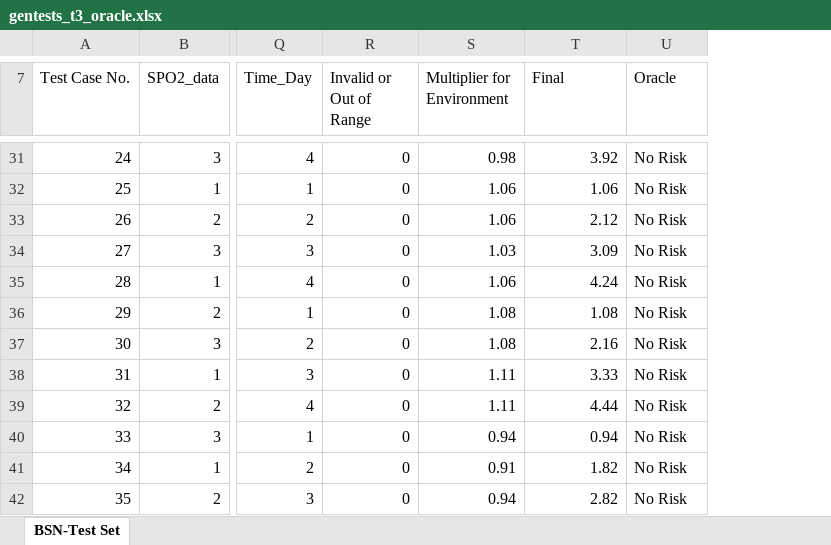
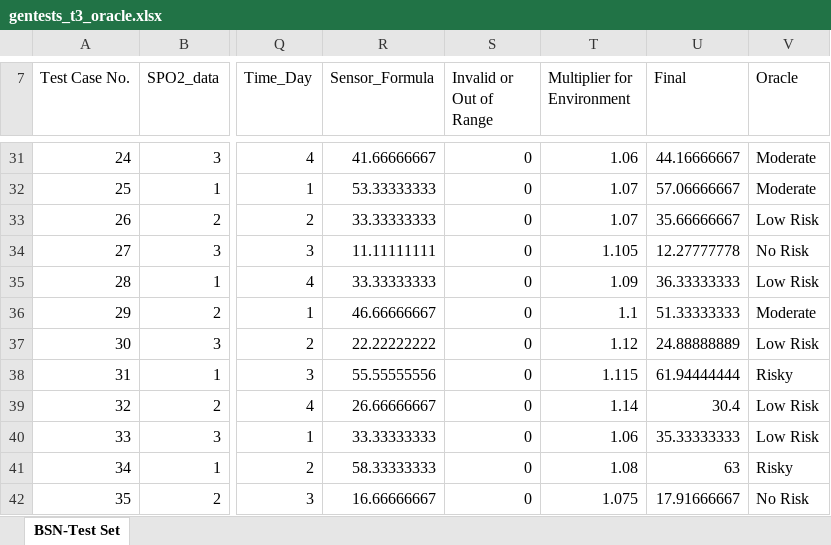
Before and after one commit to rdinizcal/ct4bsn-replication_package, an Excel workbook: test_cases/modified_oracle/gentests_t3_oracle.xlsx, sheet BSN-Test Set, drawn as a sheet; only a part is shown, gaps mark what is left out; values as stored, in another font and other column widths than the file's, no borders; addresses are those after the commit; the diff covers the shown part only; the diff names each change by its address in the sheet, - before the commit and + after, or states it on an @@ line.

```diff
--- a/test_cases/modified_oracle/gentests_t3_oracle.xlsx (sheet BSN-Test Set)
+++ b/test_cases/modified_oracle/gentests_t3_oracle.xlsx (sheet BSN-Test Set)
+column R (Sensor_Formula), rows 31-42: 41.66666667 | 53.33333333 | 33.33333333 | 11.11111111 | 33.33333333 | 46.66666667 | 22.22222222 | 55.55555556 | 26.66666667 | 33.33333333 | 58.33333333 | 16.66666667
-T31 (Multiplier for Environment): 0.98
+T31 (Multiplier for Environment): 1.06
-U31 (Final): 3.92
+U31 (Final): 44.16666667
-V31:V32 (Oracle): No Risk
+V31:V32 (Oracle): Moderate
-T32:T33 (Multiplier for Environment): 1.06
+T32:T33 (Multiplier for Environment): 1.07
-U32 (Final): 1.06
+U32 (Final): 57.06666667
-U33 (Final): 2.12
+U33 (Final): 35.66666667
-V33 (Oracle): No Risk
+V33 (Oracle): Low Risk
-T34 (Multiplier for Environment): 1.03
+T34 (Multiplier for Environment): 1.105
-U34 (Final): 3.09
+U34 (Final): 12.27777778
-T35 (Multiplier for Environment): 1.06
+T35 (Multiplier for Environment): 1.09
-U35 (Final): 4.24
+U35 (Final): 36.33333333
-V35 (Oracle): No Risk
+V35 (Oracle): Low Risk
-T36 (Multiplier for Environment): 1.08
+T36 (Multiplier for Environment): 1.1
-U36 (Final): 1.08
+U36 (Final): 51.33333333
-V36 (Oracle): No Risk
+V36 (Oracle): Moderate
-T37 (Multiplier for Environment): 1.08
+T37 (Multiplier for Environment): 1.12
-U37 (Final): 2.16
+U37 (Final): 24.88888889
-V37 (Oracle): No Risk
+V37 (Oracle): Low Risk
-T38 (Multiplier for Environment): 1.11
+T38 (Multiplier for Environment): 1.115
-U38 (Final): 3.33
+U38 (Final): 61.94444444
-V38 (Oracle): No Risk
+V38 (Oracle): Risky
-T39 (Multiplier for Environment): 1.11
+T39 (Multiplier for Environment): 1.14
-U39 (Final): 4.44
+U39 (Final): 30.4
-V39:V40 (Oracle): No Risk
+V39:V40 (Oracle): Low Risk
-T40 (Multiplier for Environment): 0.94
+T40 (Multiplier for Environment): 1.06
-U40 (Final): 0.94
+U40 (Final): 35.33333333
-T41 (Multiplier for Environment): 0.91
+T41 (Multiplier for Environment): 1.08
-U41 (Final): 1.82
+U41 (Final): 63
-V41 (Oracle): No Risk
+V41 (Oracle): Risky
-T42 (Multiplier for Environment): 0.94
+T42 (Multiplier for Environment): 1.075
-U42 (Final): 2.82
+U42 (Final): 17.91666667
```
Also changed, not shown: 910 edited cells elsewhere in this sheet, formulas that keep their value, test_cases/modified_oracle/gentests_t4_oracle.xlsx, 2 other files.
